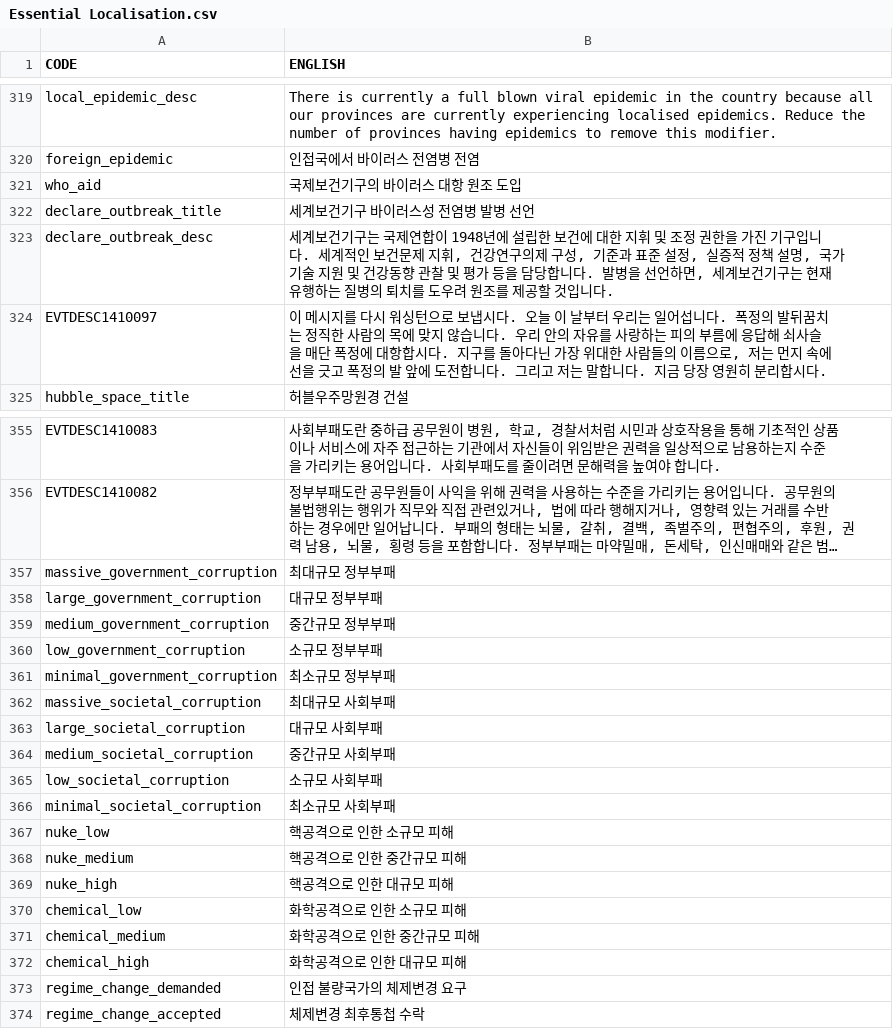
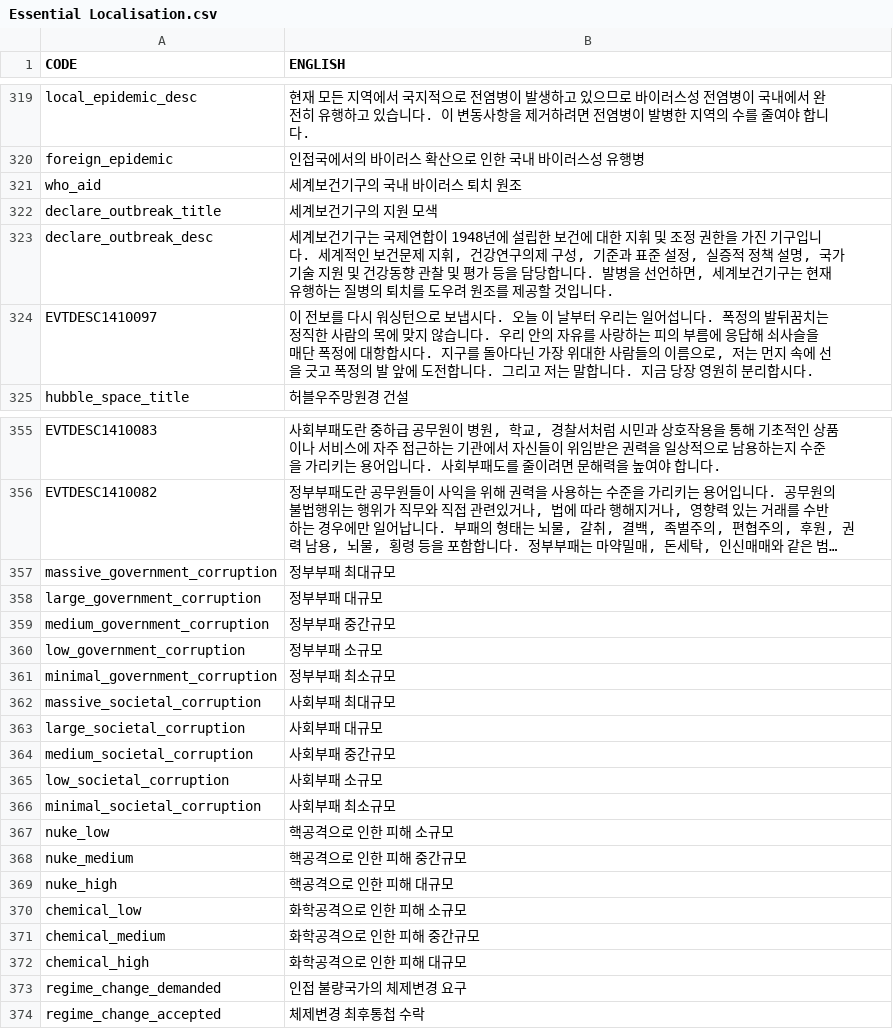
Before and after one commit to kimjeon-il/Victoria-2-CWE-KOR, a CSV file: Essential Localisation.csv, drawn as a sheet; only a part is shown, gaps mark what is left out; long unchanged cells end in …; the diff covers the shown part only; the diff names each change by its address in the sheet, - before the commit and + after, or states it on an @@ line.

```diff
--- a/Essential Localisation.csv
+++ b/Essential Localisation.csv
-B319 (ENGLISH): There is currently a full blown viral epidemic in the country because all our provinces are currently experiencing localised epidemics. Reduce the number of provinces having epidemics to remove this modifier.
+B319 (ENGLISH): 현재 모든 지역에서 국지적으로 전염병이 발생하고 있으므로 바이러스성 전염병이 국내에서 완전히 유행하고 있습니다. 이 변동사항을 제거하려면 전염병이 발병한 지역의 수를 줄여야 합니다.
-B320 (ENGLISH): 인접국에서 바이러스 전염병 전염
+B320 (ENGLISH): 인접국에서의 바이러스 확산으로 인한 국내 바이러스성 유행병
-B321 (ENGLISH): 국제보건기구의 바이러스 대항 원조 도입
+B321 (ENGLISH): 세계보건기구의 국내 바이러스 퇴치 원조
-B322 (ENGLISH): 세계보건기구 바이러스성 전염병 발병 선언
+B322 (ENGLISH): 세계보건기구의 지원 모색
-B324 (ENGLISH): 이 메시지를 다시…
+B324 (ENGLISH): 이 전보를 다시…
-B357 (ENGLISH): 최대규모 정부부패
+B357 (ENGLISH): 정부부패 최대규모
-B358 (ENGLISH): 대규모 정부부패
+B358 (ENGLISH): 정부부패 대규모
-B359 (ENGLISH): 중간규모 정부부패
+B359 (ENGLISH): 정부부패 중간규모
-B360 (ENGLISH): 소규모 정부부패
+B360 (ENGLISH): 정부부패 소규모
-B361 (ENGLISH): 최소규모 정부부패
+B361 (ENGLISH): 정부부패 최소규모
-B362 (ENGLISH): 최대규모 사회부패
+B362 (ENGLISH): 사회부패 최대규모
-B363 (ENGLISH): 대규모 사회부패
+B363 (ENGLISH): 사회부패 대규모
-B364 (ENGLISH): 중간규모 사회부패
+B364 (ENGLISH): 사회부패 중간규모
-B365 (ENGLISH): 소규모 사회부패
+B365 (ENGLISH): 사회부패 소규모
-B366 (ENGLISH): 최소규모 사회부패
+B366 (ENGLISH): 사회부패 최소규모
-B367 (ENGLISH): 핵공격으로 인한 소규모 피해
+B367 (ENGLISH): 핵공격으로 인한 피해 소규모
-B368 (ENGLISH): 핵공격으로 인한 중간규모 피해
+B368 (ENGLISH): 핵공격으로 인한 피해 중간규모
-B369 (ENGLISH): 핵공격으로 인한 대규모 피해
+B369 (ENGLISH): 핵공격으로 인한 피해 대규모
-B370 (ENGLISH): 화학공격으로 인한 소규모 피해
+B370 (ENGLISH): 화학공격으로 인한 피해 소규모
-B371 (ENGLISH): 화학공격으로 인한 중간규모 피해
+B371 (ENGLISH): 화학공격으로 인한 피해 중간규모
-B372 (ENGLISH): 화학공격으로 인한 대규모 피해
+B372 (ENGLISH): 화학공격으로 인한 피해 대규모
```
Also changed, not shown: 44 edited cells elsewhere in this file.
